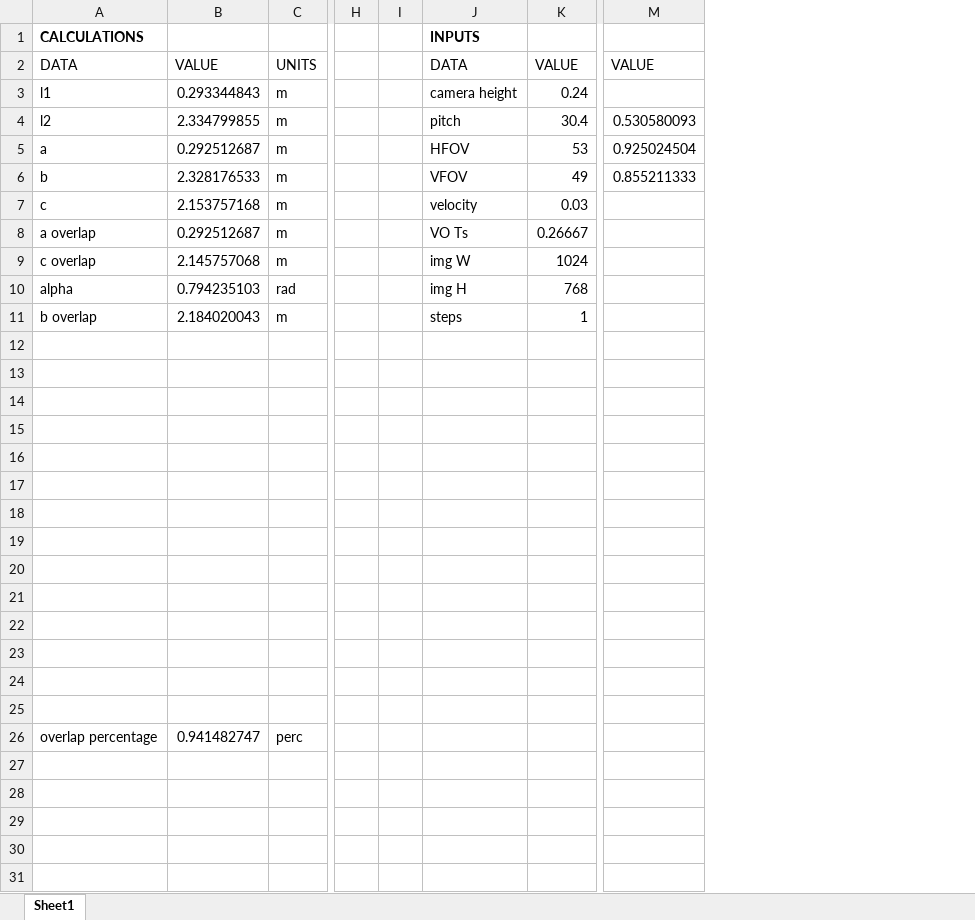
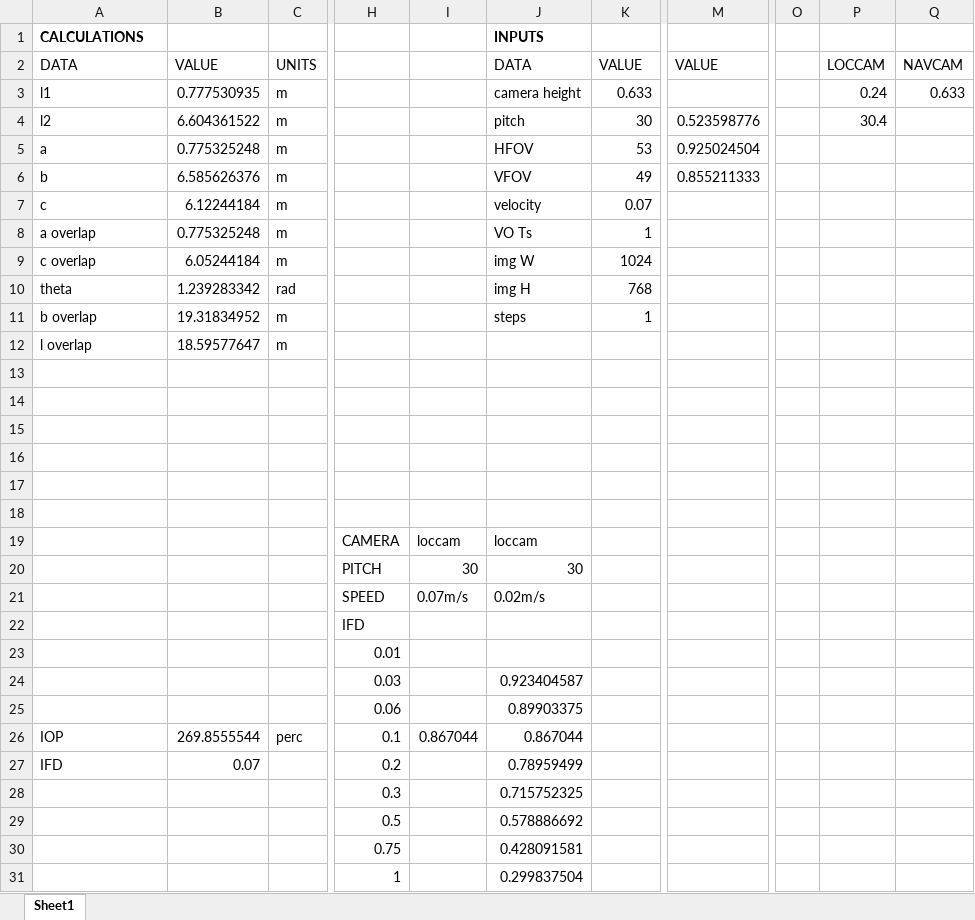
Before and after one commit to IoannisAsmanis/ESA-Thesis, an Excel workbook: overlap_calculator/overlap_percentage.xlsx, sheet Sheet1, drawn as a sheet; only a part is shown, gaps mark what is left out; values as stored, in another font and other column widths than the file's, no borders; removed rows and columns are numbered as before the commit, all else as after; rows hold the shown columns only; the diff names each change by its address in the sheet, - before the commit and + after, or states it on an @@ line.

Commit message:
updated formulas to compute IOP
Image Overlap Percentage is the percentage of overlap between to consecutive frames used in the VO estimates

```diff
--- a/overlap_calculator/overlap_percentage.xlsx (sheet Sheet1)
+++ b/overlap_calculator/overlap_percentage.xlsx (sheet Sheet1)
-column B, rows 2-11: VALUE | 0.293344843 | 2.334799855 | 0.292512687 | 2.328176533 | 2.153757168 | 0.292512687 | 2.145757068 | 0.794235103 | 2.184020043
+column B, rows 2-11: VALUE | 0.777530935 | 6.604361522 | 0.775325248 | 6.585626376 | 6.12244184 | 0.775325248 | 6.05244184 | 1.239283342 | 19.31834952; rows 26-27: 269.8555544 | 0.07
-column H, empty
-column I, empty
+column H, rows 22-29: IFD | 0.01 | 0.03 | 0.06 | 0.1 | 0.2 | 0.3 | 0.5
+column I, row 26: 0.867044
+column O, empty
+column P, rows 2-4: LOCCAM | 0.24 | 30.4
+column Q, rows 2-3: NAVCAM | 0.633
-K3: 0.24
+K3: 0.633
-K4: 30.4
+K4: 30
-M4: 0.530580093
+M4: 0.523598776
-K7: 0.03
+K7: 0.07
-K8: 0.26667
+K8: 1
-A10: alpha
+A10: theta
+row 12: l overlap | 18.59577647 | m
+row 19:  |  |  | CAMERA | loccam | loccam
+row 20:  |  |  | PITCH | 30 | 30
+row 21:  |  |  | SPEED | 0.07m/s | 0.02m/s
-row 24: (empty)
+row 24:  |  |  | 0.03 |  | 0.923404587
-row 25: (empty)
+row 25:  |  |  | 0.06 |  | 0.89903375
-row 26: (empty)
+row 26: IOP | 269.8555544 | perc | 0.1 | 0.867044 | 0.867044
-row 27: (empty)
+row 27: IFD | 0.07 |  | 0.2 |  | 0.78959499
-row 28: (empty)
+row 28:  |  |  | 0.3 |  | 0.715752325
-row 29: (empty)
+row 29:  |  |  | 0.5 |  | 0.578886692
-row 26: overlap percentage | 0.941482747 | perc
+row 30:  |  |  | 0.75 |  | 0.428091581
+row 31:  |  |  | 1 |  | 0.299837504
```
